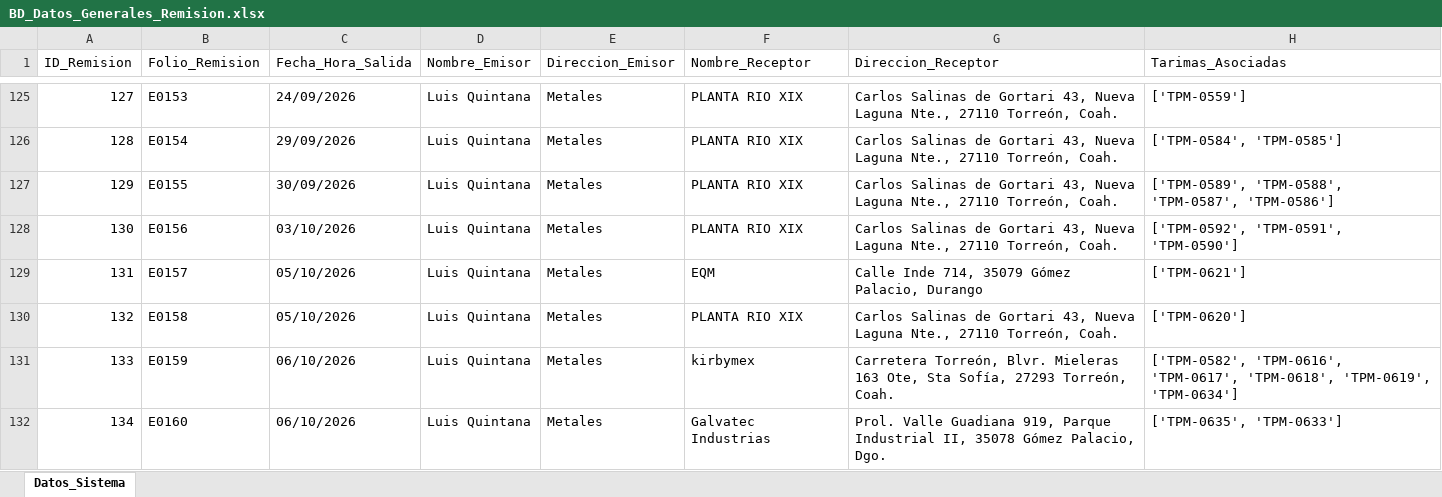
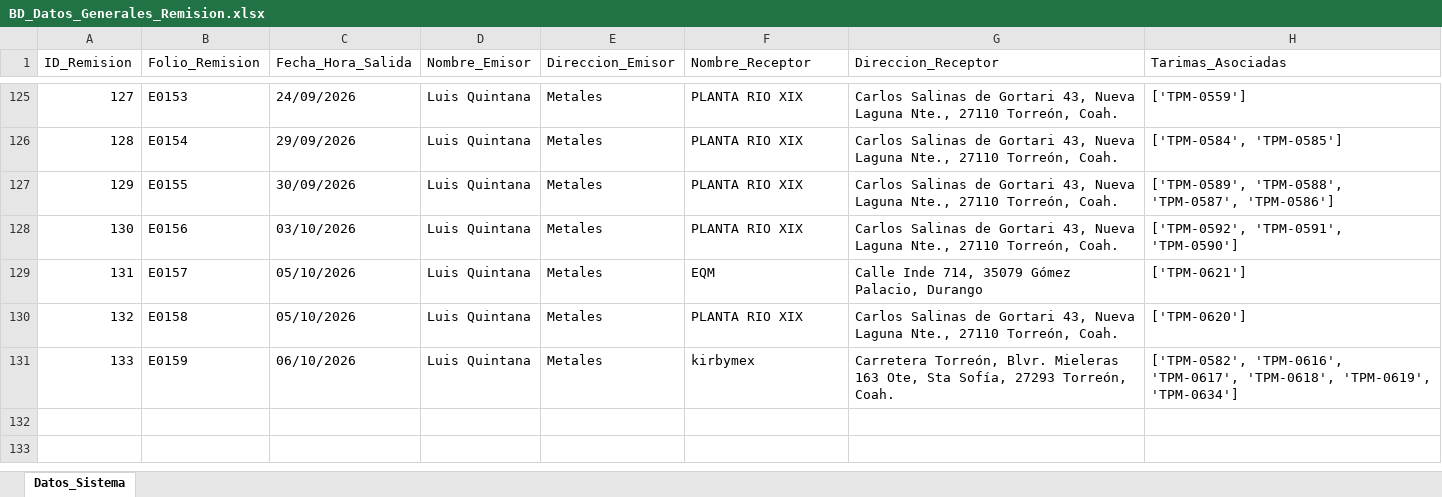
Before and after one commit to jesusalbertomoraleslopez-byte/remisiones-de-materiales, an Excel workbook: BD_Datos_Generales_Remision.xlsx, sheet Datos_Sistema, drawn as a sheet; only a part is shown, gaps mark what is left out; values as stored, in another font and other column widths than the file's, no borders; the diff names each change by its address in the sheet, - before the commit and + after, or states it on an @@ line.

Commit message:
Sincronizacion App: BD_Datos_Generales_Remision.xlsx

```diff
--- a/BD_Datos_Generales_Remision.xlsx (sheet Datos_Sistema)
+++ b/BD_Datos_Generales_Remision.xlsx (sheet Datos_Sistema)
-row 132: 134 | E0160 | 06/10/2026 | Luis Quintana | Metales | Galvatec Industrias | Prol. Valle Guadiana 919, Parque Industrial II, 35078 Gómez Palacio, Dgo. | ['TPM-0635', 'TPM-0633']
```
